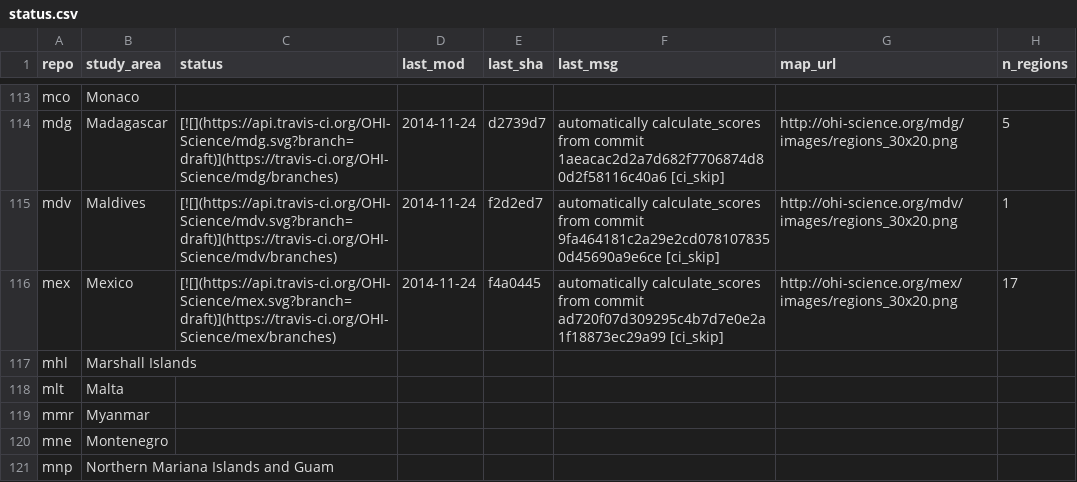
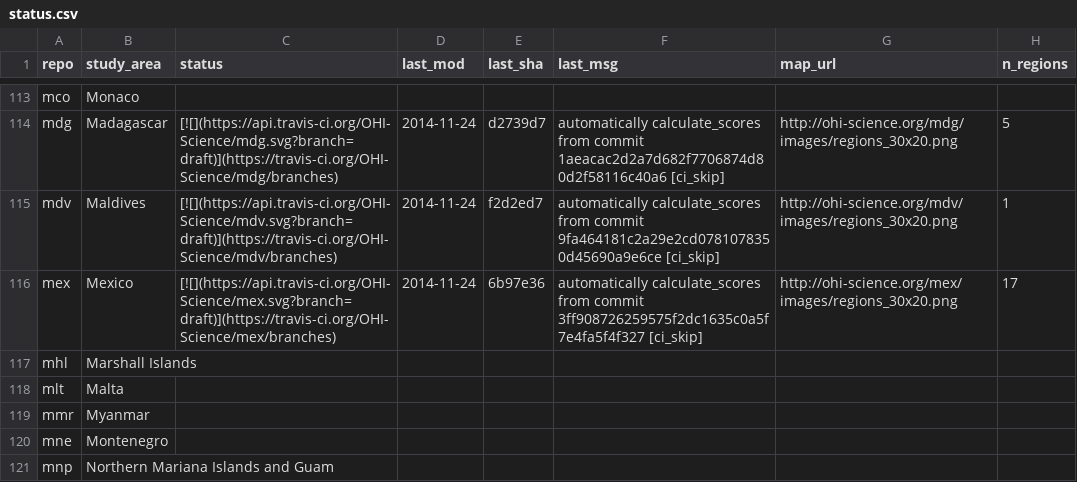
Before and after one commit to OHI-Science/subcountry, a CSV file: _data/status.csv, drawn as a sheet; only a part is shown, gaps mark what is left out.

Commit message:
updated status from mex commit 6b97e36

```diff
--- a/_data/status.csv
+++ b/_data/status.csv
@@ -115,3 +115,3 @@
 "mdv","Maldives","[![](https://api.travis-ci.org/OHI-Science/mdv.svg?branch=draft)](https://travis-ci.org/OHI-Science/mdv/branches)","2014-11-24","f2d2ed7","automatically calculate_scores from commit 9fa464181c2a29e2cd0781078350d45690a9e6ce [ci_skip]","http://ohi-science.org/mdv/images/regions_30x20.png",1
-"mex","Mexico","[![](https://api.travis-ci.org/OHI-Science/mex.svg?branch=draft)](https://travis-ci.org/OHI-Science/mex/branches)","2014-11-24","f4a0445","automatically calculate_scores from commit ad720f07d309295c4b7d7e0e2a1f18873ec29a99 [ci_skip]","http://ohi-science.org/mex/images/regions_30x20.png",17
+"mex","Mexico","[![](https://api.travis-ci.org/OHI-Science/mex.svg?branch=draft)](https://travis-ci.org/OHI-Science/mex/branches)","2014-11-24","6b97e36","automatically calculate_scores from commit 3ff908726259575f2dc1635c0a5f7e4fa5f4f327 [ci_skip]","http://ohi-science.org/mex/images/regions_30x20.png",17
 "mhl","Marshall Islands","","","","","",
```
